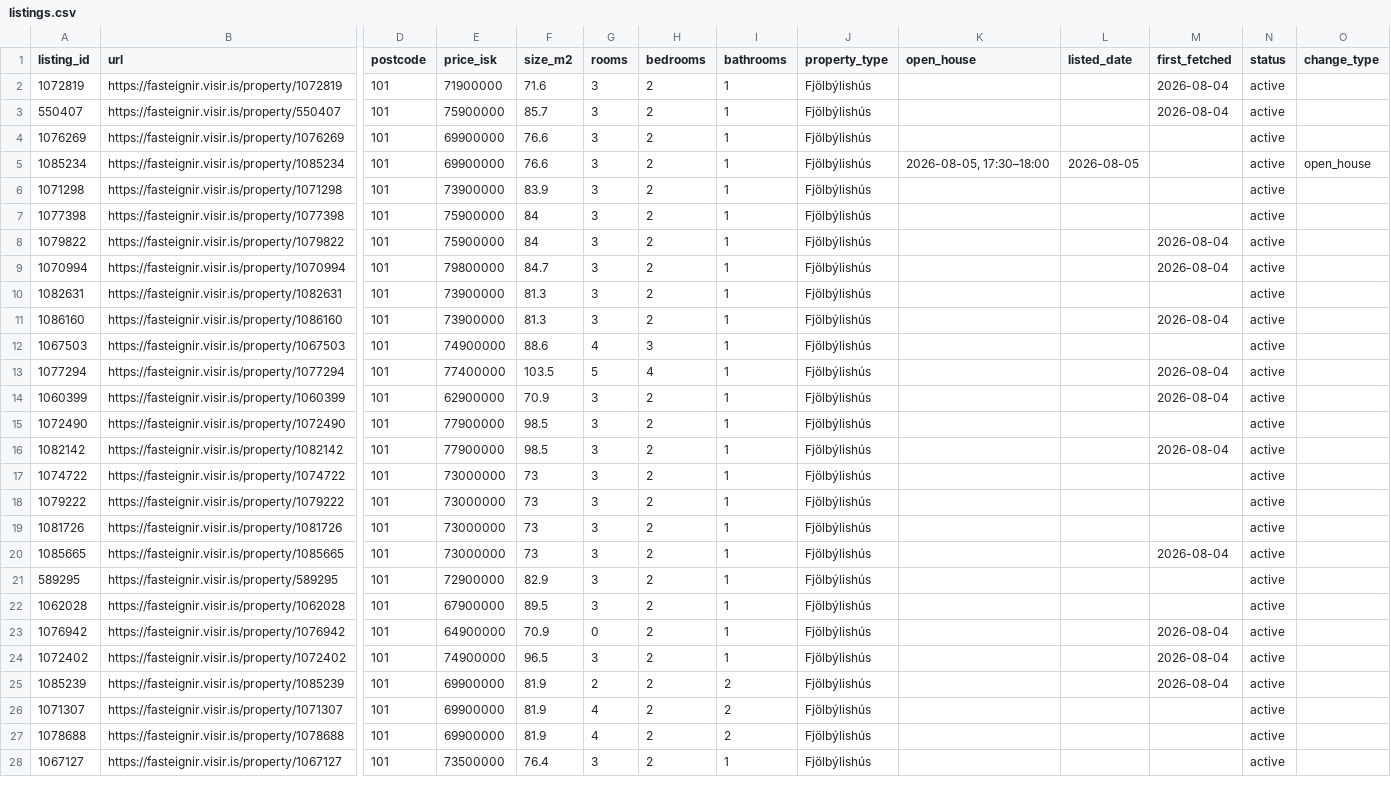
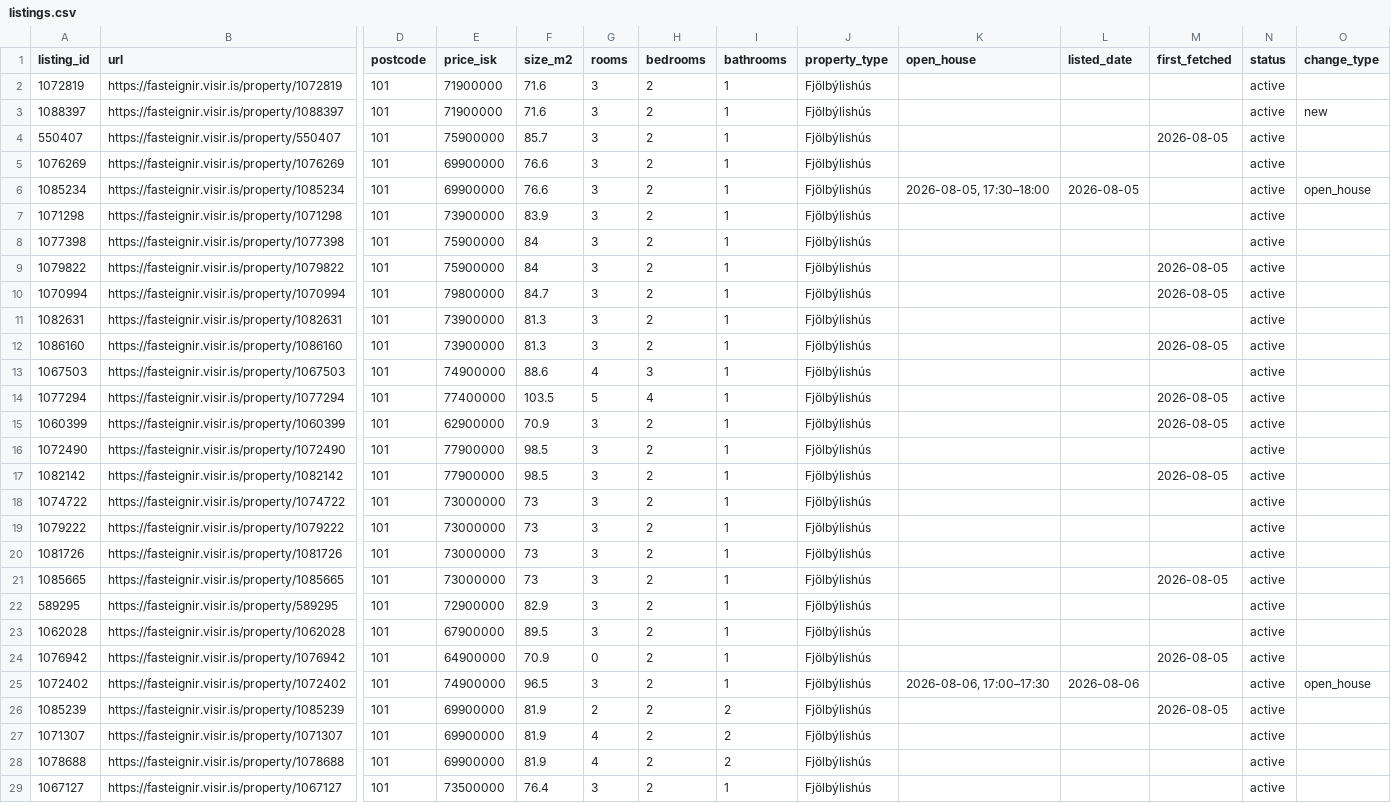
Before and after one commit to alruts/fasteignir-listing-monitor, a CSV file: data/listings.csv, drawn as a sheet; only a part is shown, gaps mark what is left out; addresses are those after the commit; rows hold the shown columns only; the diff covers the shown part only; the diff names each change by its address in the sheet, - before the commit and + after, or states it on an @@ line.

Commit message:
Update house listings

```diff
--- a/data/listings.csv
+++ b/data/listings.csv
-M2 (first_fetched): 2026-08-04
+M2 (first_fetched): (empty)
+row 3: 1088397 | https://fasteignir.visir.is/property/1088397 | 101 | 71900000 | 71.6 | 3 | 2 | 1 | Fjölbýlishús |  |  |  | active | new
-M4 (first_fetched): 2026-08-04
+M4 (first_fetched): 2026-08-05
-M9:M10 (first_fetched): 2026-08-04
+M9:M10 (first_fetched): 2026-08-05
-M12 (first_fetched): 2026-08-04
+M12 (first_fetched): 2026-08-05
-M14:M15 (first_fetched): 2026-08-04
+M14:M15 (first_fetched): 2026-08-05
-M17 (first_fetched): 2026-08-04
+M17 (first_fetched): 2026-08-05
-M21 (first_fetched): 2026-08-04
+M21 (first_fetched): 2026-08-05
-M24 (first_fetched): 2026-08-04
+M24 (first_fetched): 2026-08-05
-K25 (open_house): (empty)
+K25 (open_house): 2026-08-06, 17:00–17:30
-L25 (listed_date): (empty)
+L25 (listed_date): 2026-08-06
-M25 (first_fetched): 2026-08-04
+M25 (first_fetched): (empty)
-O25 (change_type): (empty)
+O25 (change_type): open_house
-M26 (first_fetched): 2026-08-04
+M26 (first_fetched): 2026-08-05
```
Also changed, not shown: 2 added rows and 81 edited cells elsewhere in this file, 2 other files.
